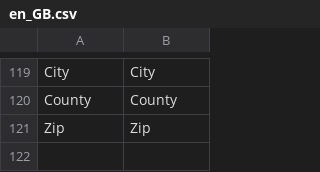
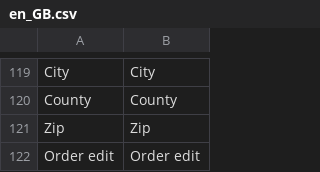
Before and after one commit to Zasilkovna/magento2, a CSV file: Packetery/Checkout/i18n/en_GB.csv, drawn as a sheet; only a part is shown, gaps mark what is left out; the diff names each change by its address in the sheet, - before the commit and + after, or states it on an @@ line.

```diff
--- a/Packetery/Checkout/i18n/en_GB.csv
+++ b/Packetery/Checkout/i18n/en_GB.csv
+row 122: Order edit | Order edit
```
Also changed, not shown: Packetery/Checkout/i18n/cs_CZ.csv, 1 other file.
